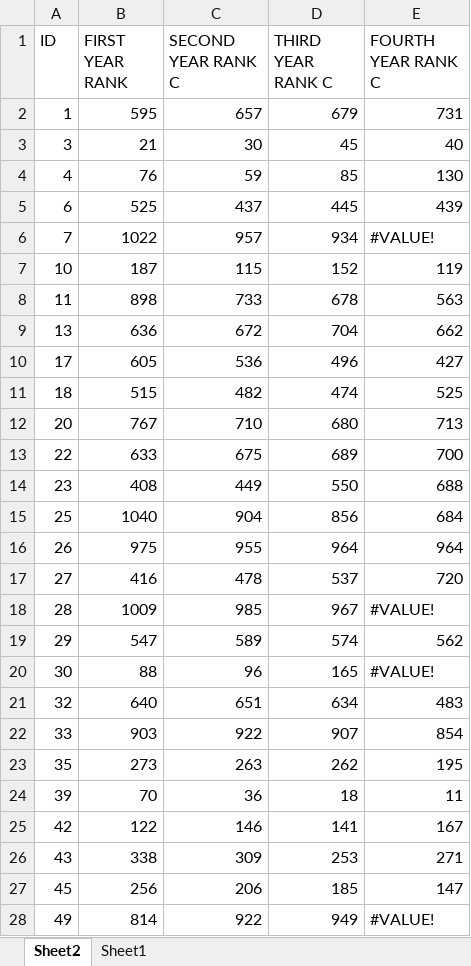
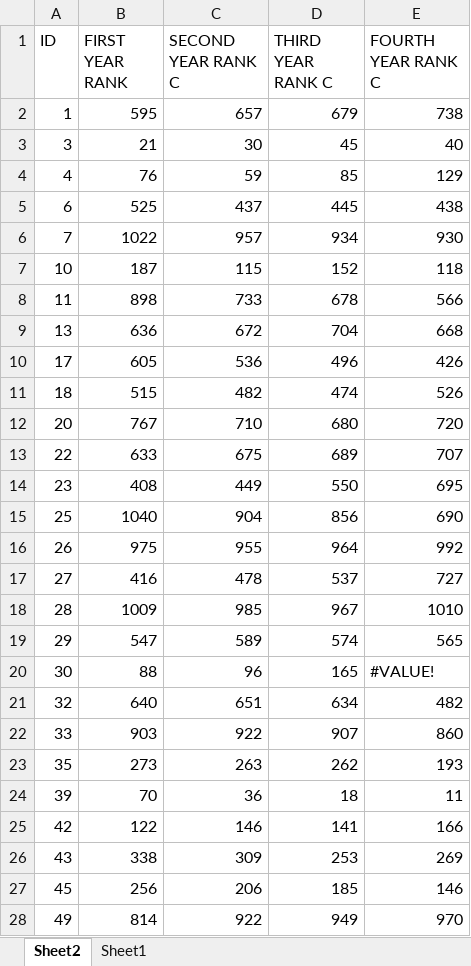
Before and after one commit to Abdohamdy6/project, an Excel workbook: data.xlsx, sheet Sheet2, drawn as a sheet; only a part is shown; values as stored, in another font and other column widths than the file's, no cell formats; the diff covers the shown part only; the diff names each change by its address in the sheet, - before the commit and + after, or states it on an @@ line.

```diff
--- a/data.xlsx (sheet Sheet2)
+++ b/data.xlsx (sheet Sheet2)
-E2 (FOURTH YEAR RANK C): 731
+E2 (FOURTH YEAR RANK C): 738
-E4 (FOURTH YEAR RANK C): 130
+E4 (FOURTH YEAR RANK C): 129
-E5 (FOURTH YEAR RANK C): 439
+E5 (FOURTH YEAR RANK C): 438
-E6 (FOURTH YEAR RANK C): #VALUE!
+E6 (FOURTH YEAR RANK C): 930
-E7 (FOURTH YEAR RANK C): 119
+E7 (FOURTH YEAR RANK C): 118
-E8 (FOURTH YEAR RANK C): 563
+E8 (FOURTH YEAR RANK C): 566
-E9 (FOURTH YEAR RANK C): 662
+E9 (FOURTH YEAR RANK C): 668
-E10 (FOURTH YEAR RANK C): 427
+E10 (FOURTH YEAR RANK C): 426
-E11 (FOURTH YEAR RANK C): 525
+E11 (FOURTH YEAR RANK C): 526
-E12 (FOURTH YEAR RANK C): 713
+E12 (FOURTH YEAR RANK C): 720
-E13 (FOURTH YEAR RANK C): 700
+E13 (FOURTH YEAR RANK C): 707
-E14 (FOURTH YEAR RANK C): 688
+E14 (FOURTH YEAR RANK C): 695
-E15 (FOURTH YEAR RANK C): 684
+E15 (FOURTH YEAR RANK C): 690
-E16 (FOURTH YEAR RANK C): 964
+E16 (FOURTH YEAR RANK C): 992
-E17 (FOURTH YEAR RANK C): 720
+E17 (FOURTH YEAR RANK C): 727
-E18 (FOURTH YEAR RANK C): #VALUE!
+E18 (FOURTH YEAR RANK C): 1010
-E19 (FOURTH YEAR RANK C): 562
+E19 (FOURTH YEAR RANK C): 565
-E21 (FOURTH YEAR RANK C): 483
+E21 (FOURTH YEAR RANK C): 482
-E22 (FOURTH YEAR RANK C): 854
+E22 (FOURTH YEAR RANK C): 860
-E23 (FOURTH YEAR RANK C): 195
+E23 (FOURTH YEAR RANK C): 193
-E25 (FOURTH YEAR RANK C): 167
+E25 (FOURTH YEAR RANK C): 166
-E26 (FOURTH YEAR RANK C): 271
+E26 (FOURTH YEAR RANK C): 269
-E27 (FOURTH YEAR RANK C): 147
+E27 (FOURTH YEAR RANK C): 146
-E28 (FOURTH YEAR RANK C): #VALUE!
+E28 (FOURTH YEAR RANK C): 970
```
Also changed, not shown: 947 edited cells elsewhere in this sheet, sheet Sheet1, cell formats.
